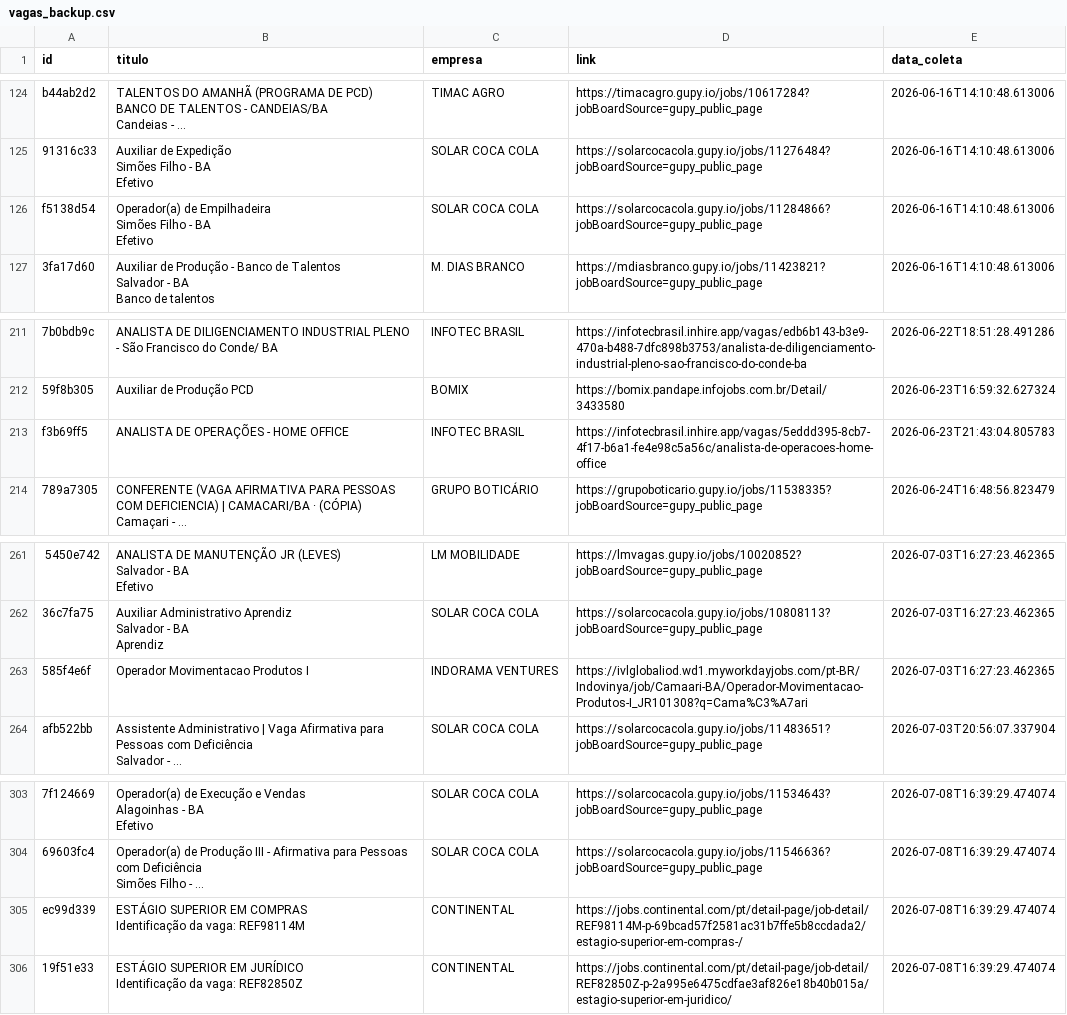
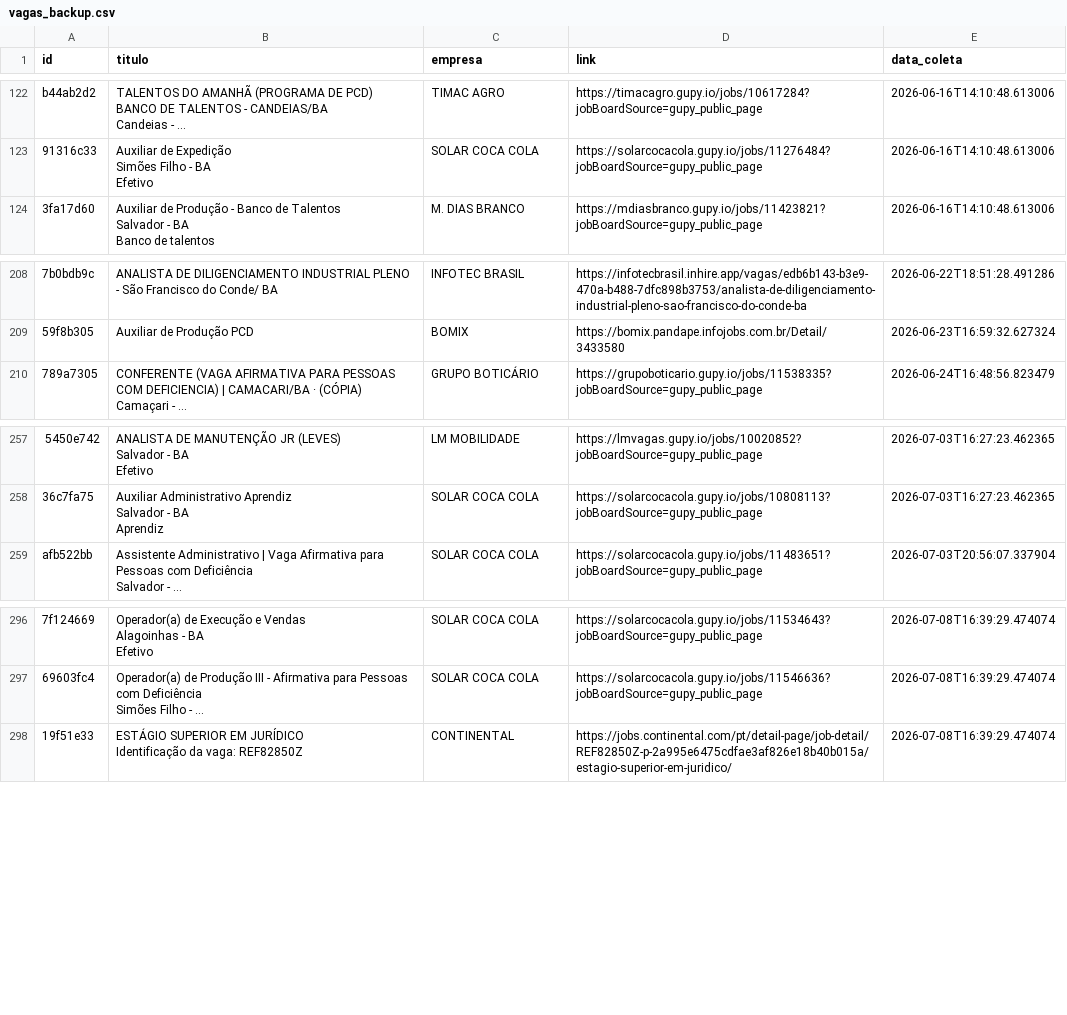
Before and after one commit to AndreyCarlos07/central-vagas, a CSV file: vagas_backup.csv, drawn as a sheet; only a part is shown, gaps mark what is left out; long unchanged cells end in …; removed rows and columns are numbered as before the commit, all else as after; ↵ is a line break in a cell; the diff covers the shown part only; the diff names each change by its address in the sheet, - before the commit and + after, or states it on an @@ line.

Commit message:
Backup automático vagas.csv

```diff
--- a/vagas_backup.csv
+++ b/vagas_backup.csv
-row 126: f5138d54 | Operador(a) de Empilhadeira ↵ Simões Filho - BA ↵ Efetivo | SOLAR COCA COLA | https://solarcocacola.gupy.io/jobs/11284866?jobBoardSource=gupy_public_page | 2026-06-16T14:10:48.613006
-row 213: f3b69ff5 | ANALISTA DE OPERAÇÕES - HOME OFFICE | INFOTEC BRASIL | https://infotecbrasil.inhire.app/vagas/5eddd395-8cb7-4f17-b6a1-fe4e98c5a56c/analista-de-operacoes-home-office | 2026-06-23T21:43:04.805783
-row 263: 585f4e6f | Operador Movimentacao Produtos I | INDORAMA VENTURES | https://ivlglobaliod.wd1.myworkdayjobs.com/pt-BR/Indovinya/job/Camaari-BA/Operador-Movimentacao-Produtos-I_JR101308?q=Cama%C3%A7ari | 2026-07-03T16:27:23.462365
-row 305: ec99d339 | ESTÁGIO SUPERIOR EM COMPRAS ↵ Identificação da vaga: REF98114M | CONTINENTAL | https://jobs.continental.com/pt/detail-page/job-detail/REF98114M-p-69bcad57f2581ac31b7ffe5b8ccdada2/estagio-superior-em-compras-/ | 2026-07-08T16:39:29.474074
```
Also changed, not shown: 19 added rows and 16 removed rows elsewhere in this file.
